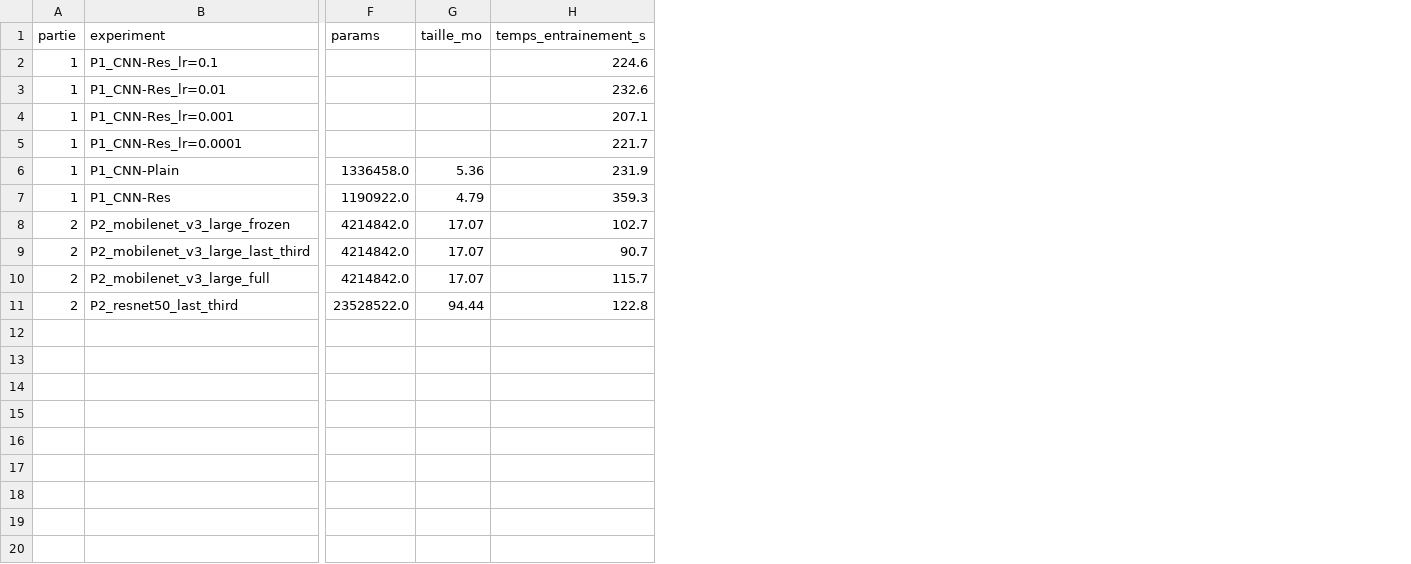
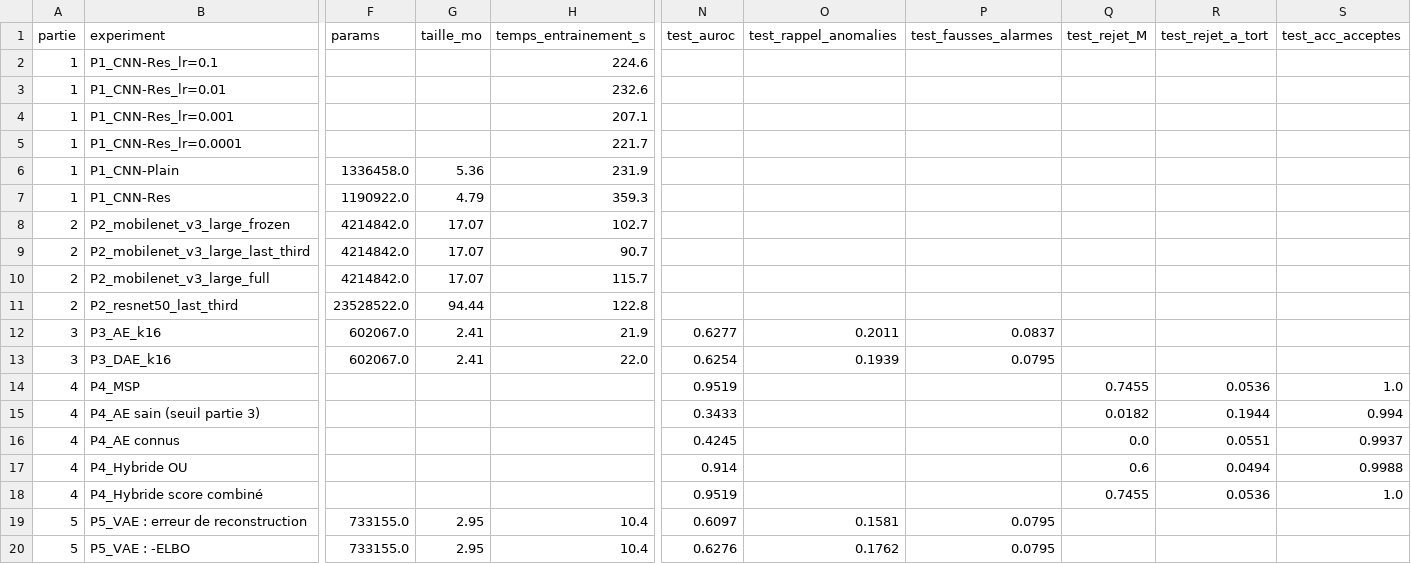
Before and after one commit to jiemCode/diagno-culture, a CSV file: results/tableau_recapitulatif.csv, drawn as a sheet; only a part is shown, gaps mark what is left out; rows hold the shown columns only; the diff names each change by its address in the sheet, - before the commit and + after, or states it on an @@ line.

```diff
--- a/results/tableau_recapitulatif.csv
+++ b/results/tableau_recapitulatif.csv
+column N (test_auroc), empty
+column O (test_rappel_anomalies), empty
+column P (test_fausses_alarmes), empty
+column Q (test_rejet_M), empty
+column R (test_rejet_a_tort), empty
+column S (test_acc_acceptes), empty
+row 12: 3 | P3_AE_k16 | 602067.0 | 2.41 | 21.9 | 0.6277 | 0.2011 | 0.0837
+row 13: 3 | P3_DAE_k16 | 602067.0 | 2.41 | 22.0 | 0.6254 | 0.1939 | 0.0795
+row 14: 4 | P4_MSP |  |  |  | 0.9519 |  |  | 0.7455 | 0.0536 | 1.0
+row 15: 4 | P4_AE sain (seuil partie 3) |  |  |  | 0.3433 |  |  | 0.0182 | 0.1944 | 0.994
+row 16: 4 | P4_AE connus |  |  |  | 0.4245 |  |  | 0.0 | 0.0551 | 0.9937
+row 17: 4 | P4_Hybride OU |  |  |  | 0.914 |  |  | 0.6 | 0.0494 | 0.9988
+row 18: 4 | P4_Hybride score combiné |  |  |  | 0.9519 |  |  | 0.7455 | 0.0536 | 1.0
+row 19: 5 | P5_VAE : erreur de reconstruction | 733155.0 | 2.95 | 10.4 | 0.6097 | 0.1581 | 0.0795
+row 20: 5 | P5_VAE : -ELBO | 733155.0 | 2.95 | 10.4 | 0.6276 | 0.1762 | 0.0795
```
Also changed, not shown: 1 other file.
